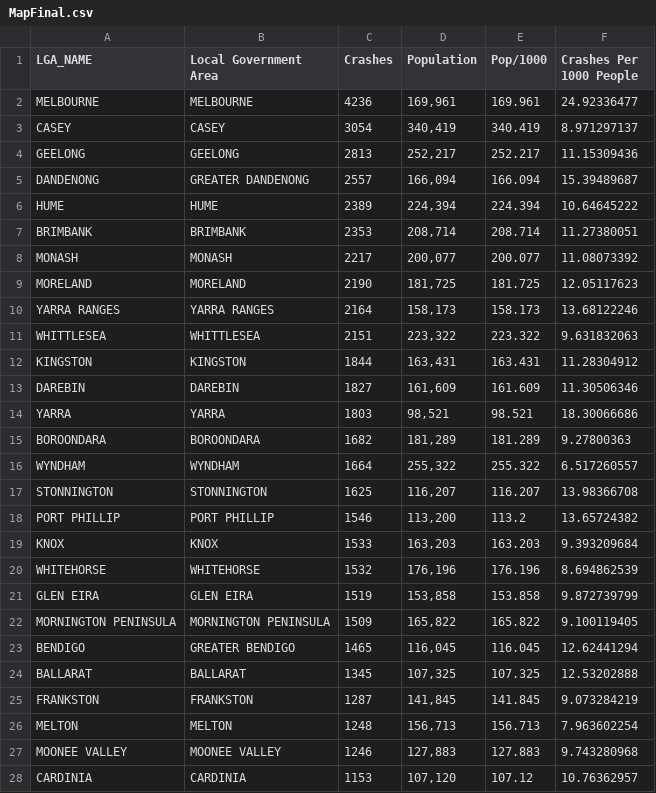
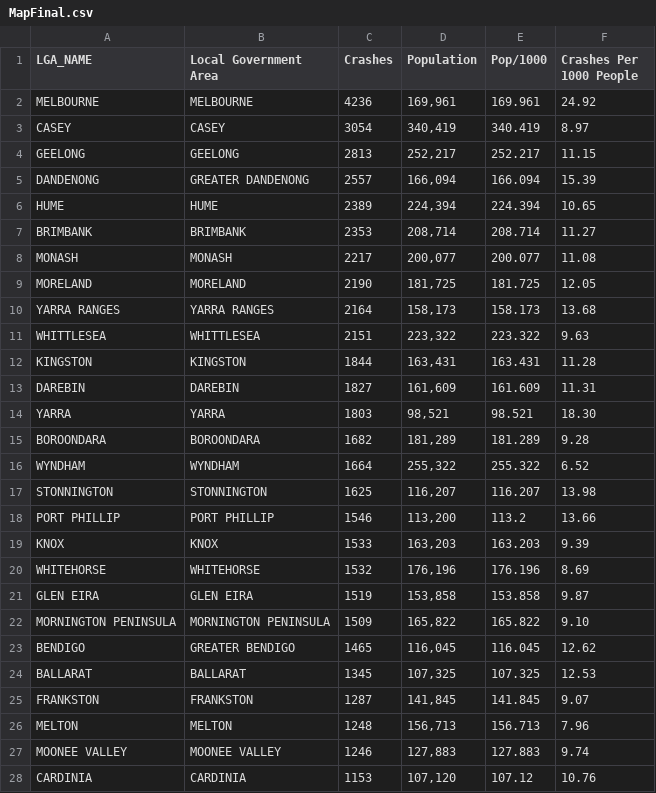
Before and after one commit to SayujMonash/FIT3179, a CSV file: MapFinal.csv, drawn as a sheet; only a part is shown; the diff covers the shown part only.

Commit message:
Add files via upload

```diff
--- a/MapFinal.csv
+++ b/MapFinal.csv
@@ -1,28 +1,28 @@
 LGA_NAME,Local Government Area,Crashes,Population,Pop/1000,Crashes Per 1000 People
-MELBOURNE,MELBOURNE,4236,"169,961",169.961,24.92336477
-CASEY,CASEY,3054,"340,419",340.419,8.971297137
-GEELONG,GEELONG,2813,"252,217",252.217,11.15309436
-DANDENONG,GREATER DANDENONG,2557,"166,094",166.094,15.39489687
-HUME,HUME,2389,"224,394",224.394,10.64645222
-BRIMBANK,BRIMBANK,2353,"208,714",208.714,11.27380051
-MONASH,MONASH,2217,"200,077",200.077,11.08073392
-MORELAND,MORELAND,2190,"181,725",181.725,12.05117623
-YARRA RANGES,YARRA RANGES,2164,"158,173",158.173,13.68122246
-WHITTLESEA,WHITTLESEA,2151,"223,322",223.322,9.631832063
-KINGSTON,KINGSTON,1844,"163,431",163.431,11.28304912
-DAREBIN,DAREBIN,1827,"161,609",161.609,11.30506346
-YARRA,YARRA,1803,"98,521",98.521,18.30066686
-BOROONDARA,BOROONDARA,1682,"181,289",181.289,9.27800363
-WYNDHAM,WYNDHAM,1664,"255,322",255.322,6.517260557
-STONNINGTON,STONNINGTON,1625,"116,207",116.207,13.98366708
-PORT PHILLIP,PORT PHILLIP,1546,"113,200",113.2,13.65724382
-KNOX,KNOX,1533,"163,203",163.203,9.393209684
-WHITEHORSE,WHITEHORSE,1532,"176,196",176.196,8.694862539
-GLEN EIRA,GLEN EIRA,1519,"153,858",153.858,9.872739799
-MORNINGTON PENINSULA,MORNINGTON PENINSULA,1509,"165,822",165.822,9.100119405
-BENDIGO,GREATER BENDIGO,1465,"116,045",116.045,12.62441294
-BALLARAT,BALLARAT,1345,"107,325",107.325,12.53202888
-FRANKSTON,FRANKSTON,1287,"141,845",141.845,9.073284219
-MELTON,MELTON,1248,"156,713",156.713,7.963602254
-MOONEE VALLEY,MOONEE VALLEY,1246,"127,883",127.883,9.743280968
-CARDINIA,CARDINIA,1153,"107,120",107.12,10.76362957
+MELBOURNE,MELBOURNE,4236,"169,961",169.961,24.92
+CASEY,CASEY,3054,"340,419",340.419,8.97
+GEELONG,GEELONG,2813,"252,217",252.217,11.15
+DANDENONG,GREATER DANDENONG,2557,"166,094",166.094,15.39
+HUME,HUME,2389,"224,394",224.394,10.65
+BRIMBANK,BRIMBANK,2353,"208,714",208.714,11.27
+MONASH,MONASH,2217,"200,077",200.077,11.08
+MORELAND,MORELAND,2190,"181,725",181.725,12.05
+YARRA RANGES,YARRA RANGES,2164,"158,173",158.173,13.68
+WHITTLESEA,WHITTLESEA,2151,"223,322",223.322,9.63
+KINGSTON,KINGSTON,1844,"163,431",163.431,11.28
+DAREBIN,DAREBIN,1827,"161,609",161.609,11.31
+YARRA,YARRA,1803,"98,521",98.521,18.30
+BOROONDARA,BOROONDARA,1682,"181,289",181.289,9.28
+WYNDHAM,WYNDHAM,1664,"255,322",255.322,6.52
+STONNINGTON,STONNINGTON,1625,"116,207",116.207,13.98
+PORT PHILLIP,PORT PHILLIP,1546,"113,200",113.2,13.66
+KNOX,KNOX,1533,"163,203",163.203,9.39
+WHITEHORSE,WHITEHORSE,1532,"176,196",176.196,8.69
+GLEN EIRA,GLEN EIRA,1519,"153,858",153.858,9.87
+MORNINGTON PENINSULA,MORNINGTON PENINSULA,1509,"165,822",165.822,9.10
+BENDIGO,GREATER BENDIGO,1465,"116,045",116.045,12.62
+BALLARAT,BALLARAT,1345,"107,325",107.325,12.53
+FRANKSTON,FRANKSTON,1287,"141,845",141.845,9.07
+MELTON,MELTON,1248,"156,713",156.713,7.96
+MOONEE VALLEY,MOONEE VALLEY,1246,"127,883",127.883,9.74
+CARDINIA,CARDINIA,1153,"107,120",107.12,10.76
```
Also changed, not shown: 52 edited cells elsewhere in this file.
